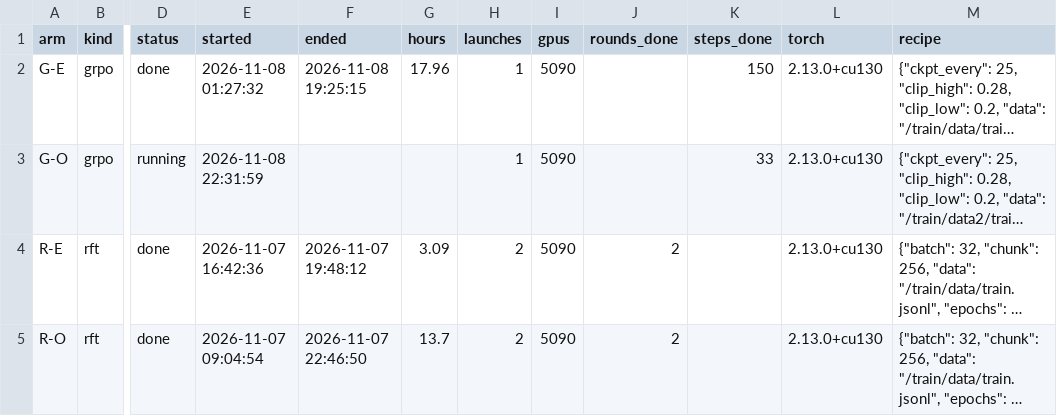
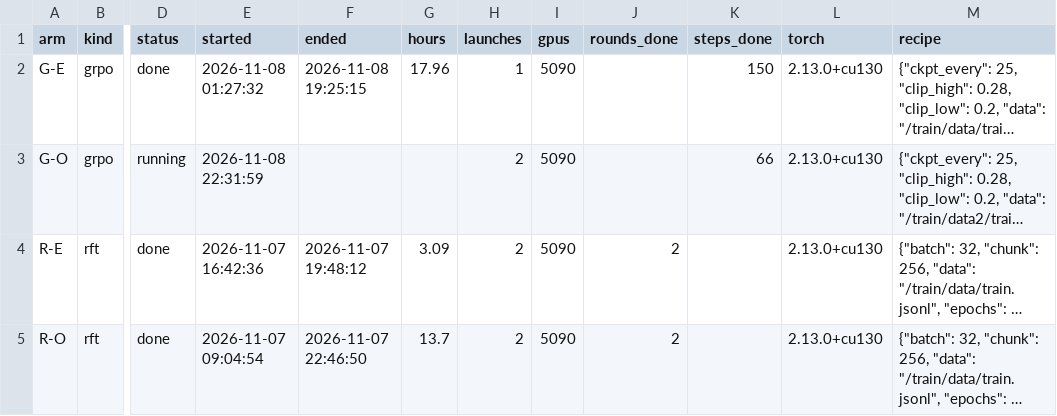
Before and after one commit to XLRA/weight-space-coding, a CSV file: paper/data/trainings.csv, drawn as a sheet; only a part is shown, gaps mark what is left out; long unchanged cells end in …; the diff names each change by its address in the sheet, - before the commit and + after, or states it on an @@ line.

```diff
--- a/paper/data/trainings.csv
+++ b/paper/data/trainings.csv
-H3 (launches): 1
+H3 (launches): 2
-K3 (steps_done): 33
+K3 (steps_done): 66
```
Also changed, not shown: paper/data/checkpoints.csv, 13 other files.
